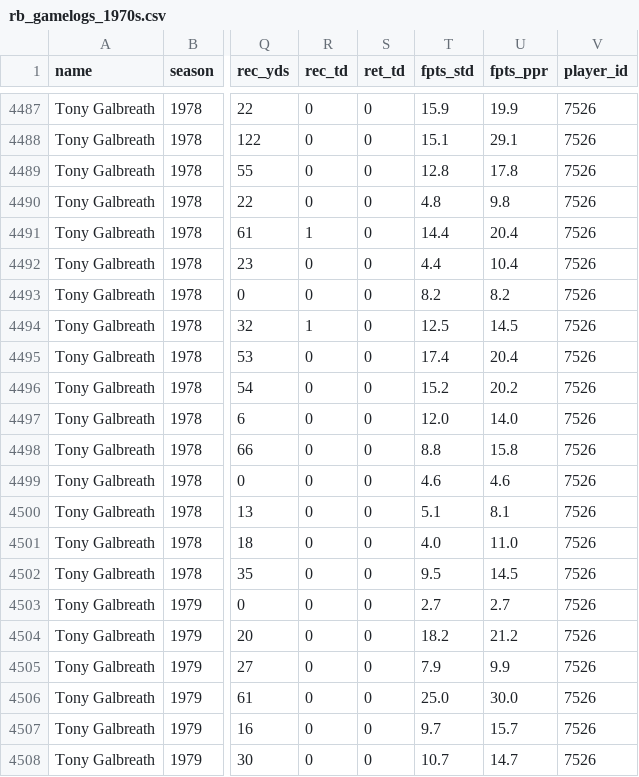
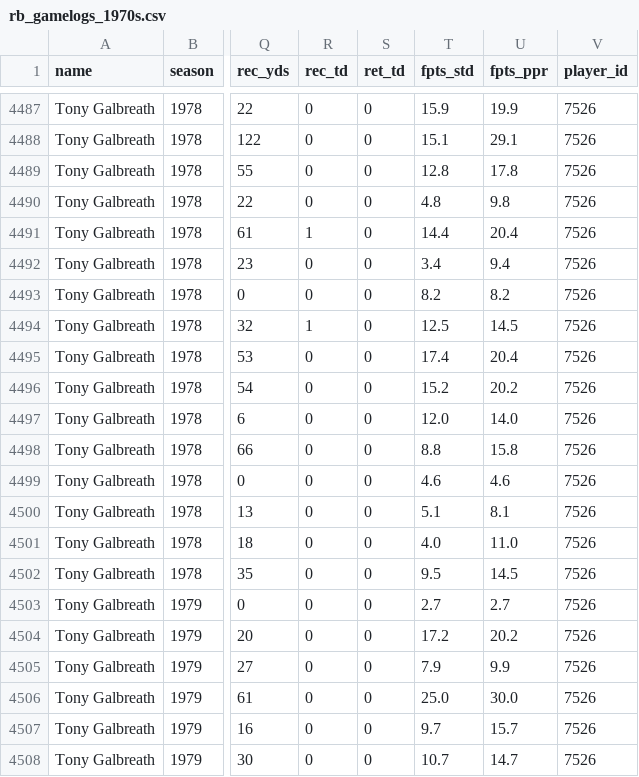
Before and after one commit to Jonathan94110/prime-rushmore, a CSV file: fantasy-legends/data/sheets/rb_gamelogs_1970s.csv, drawn as a sheet; only a part is shown, gaps mark what is left out; the diff names each change by its address in the sheet, - before the commit and + after, or states it on an @@ line.

```diff
--- a/fantasy-legends/data/sheets/rb_gamelogs_1970s.csv
+++ b/fantasy-legends/data/sheets/rb_gamelogs_1970s.csv
-T4492 (fpts_std): 4.4
+T4492 (fpts_std): 3.4
-U4492 (fpts_ppr): 10.4
+U4492 (fpts_ppr): 9.4
-T4504 (fpts_std): 18.2
+T4504 (fpts_std): 17.2
-U4504 (fpts_ppr): 21.2
+U4504 (fpts_ppr): 20.2
```
Also changed, not shown: fantasy-legends/data/sheets/rb_gamelogs_1960s.csv, fantasy-legends/data/sheets/rb_season_totals.csv, 35 other files.
